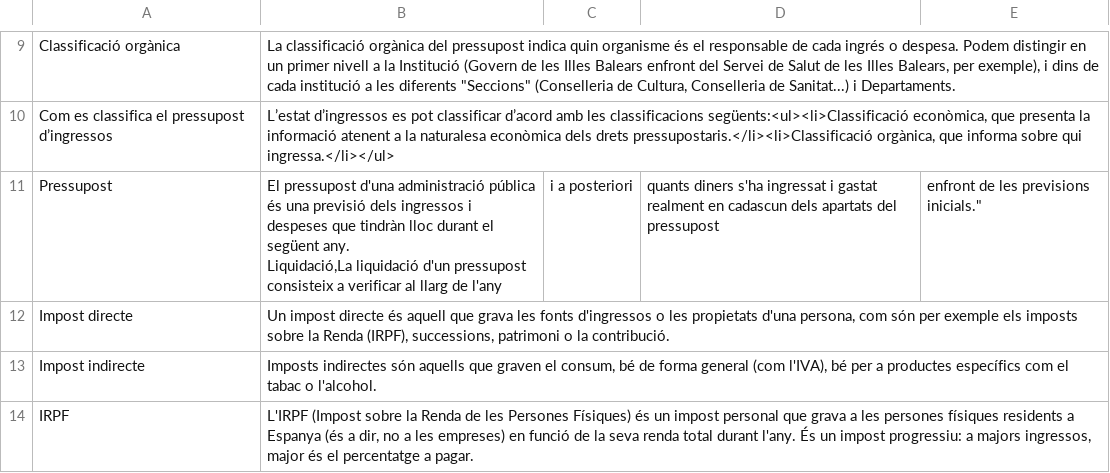
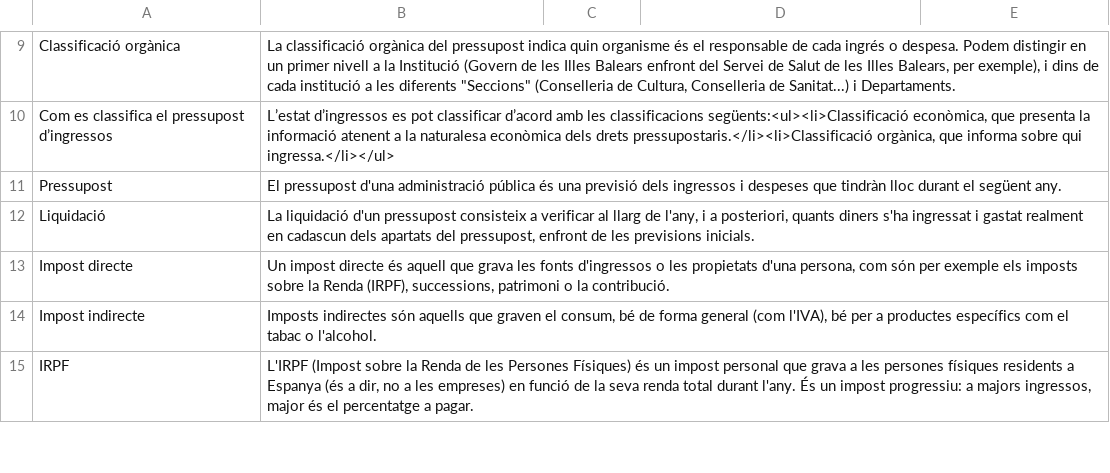
Before and after one commit to civio/presupuesto-baleares, a CSV file: data/glosario_ca.csv, drawn as a sheet; only a part is shown, gaps mark what is left out.

```diff
--- a/data/glosario_ca.csv
+++ b/data/glosario_ca.csv
@@ -10,4 +10,4 @@ Classificació orgànica,"La classificació orgànica del pressupost indica quin
 Com es classifica el pressupost d’ingressos,"L’estat d’ingressos es pot classificar d’acord amb les classificacions següents:<ul><li>Classificació econòmica, que presenta la informació atenent a la naturalesa econòmica dels drets pressupostaris.</li><li>Classificació orgànica, que informa sobre qui ingressa.</li></ul>"
-Pressupost,"El pressupost d'una administració pública és una previsió dels ingressos i despeses que tindràn lloc durant el següent any.
-Liquidació,"La liquidació d'un pressupost consisteix a verificar al llarg de l'any, i a posteriori, quants diners s'ha ingressat i gastat realment en cadascun dels apartats del pressupost, enfront de les previsions inicials."
+Pressupost,"El pressupost d'una administració pública és una previsió dels ingressos i despeses que tindràn lloc durant el següent any."
+Liquidació,"La liquidació d'un pressupost consisteix a verificar al llarg de l'any, i a posteriori, quants diners s'ha ingressat i gastat realment en cadascun dels apartats del pressupost, enfront de les previsions inicials."
 Impost directe,"Un impost directe és aquell que grava les fonts d'ingressos o les propietats d'una persona, com són per exemple els imposts sobre la Renda (IRPF), successions, patrimoni o la contribució."
```
Also changed, not shown: data/glosario_es.csv.
